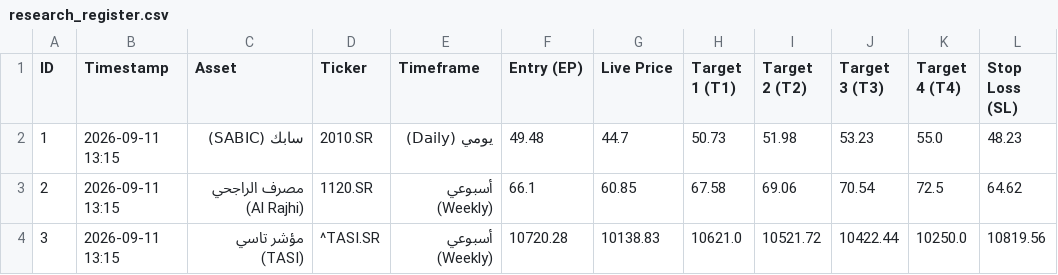
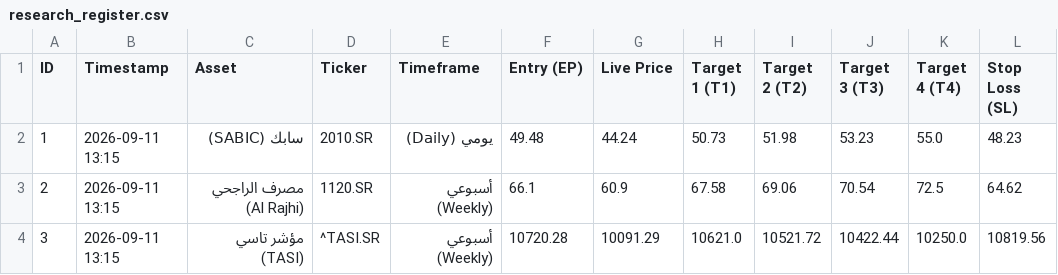
Before and after one commit to sultan2060/Study, a CSV file: research_register.csv, drawn as a sheet; only a part is shown; the diff names each change by its address in the sheet, - before the commit and + after, or states it on an @@ line.

Commit message:
Automated 24/7 research register synchronization [skip ci]

```diff
--- a/research_register.csv
+++ b/research_register.csv
-G2 (Live Price): 44.7
+G2 (Live Price): 44.24
-G3 (Live Price): 60.85
+G3 (Live Price): 60.9
-G4 (Live Price): 10138.83
+G4 (Live Price): 10091.29
```
